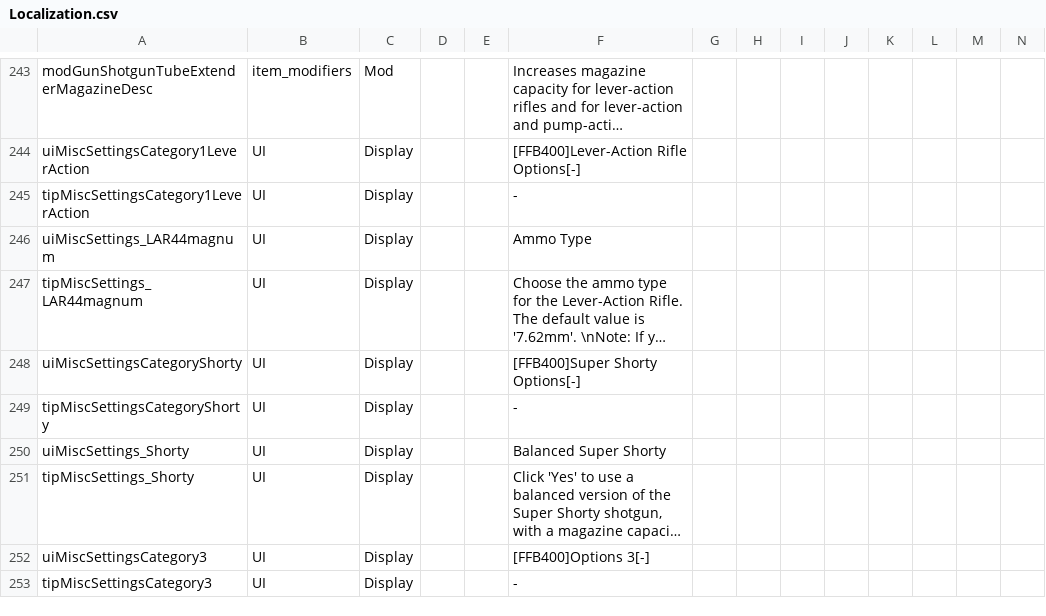
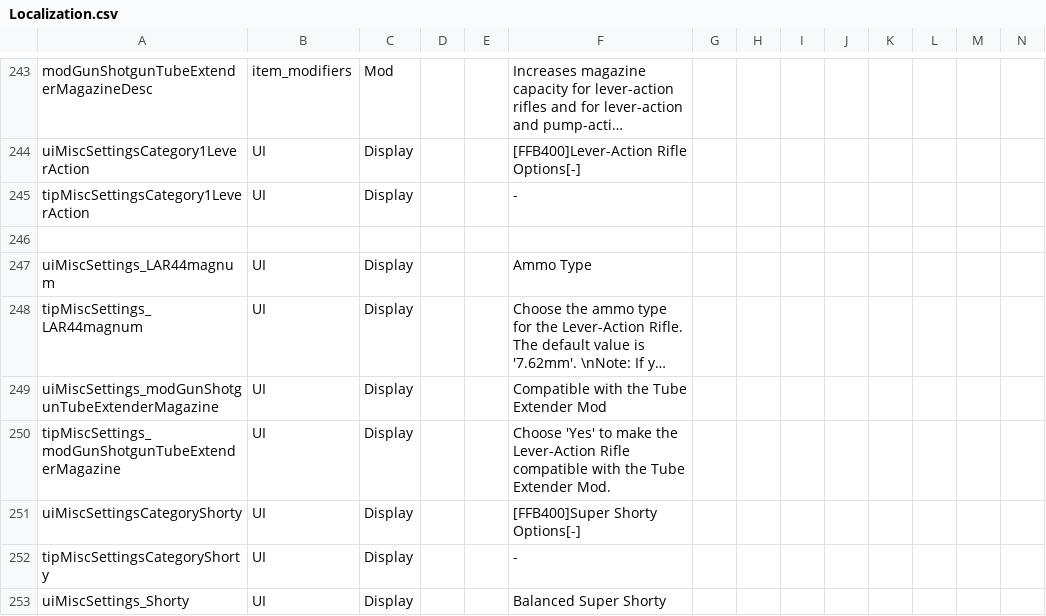
Before and after one commit to flatlanderone/gunpack, a CSV file: Mods/zzz_Combat_Sandbox_FLTR/Config/Localization.csv, drawn as a sheet; only a part is shown, gaps mark what is left out; the shorter side is filled out with more unchanged rows; long unchanged cells end in …; rows hold the shown columns only; the diff names each change by its address in the sheet, - before the commit and + after, or states it on an @@ line.

```diff
--- a/Mods/zzz_Combat_Sandbox_FLTR/Config/Localization.csv
+++ b/Mods/zzz_Combat_Sandbox_FLTR/Config/Localization.csv
+row 246: (empty)
+row 249: uiMiscSettings_modGunShotgunTubeExtenderMagazine | UI | Display |  |  | Compatible with the Tube Extender Mod
+row 250: tipMiscSettings_modGunShotgunTubeExtenderMagazine | UI | Display |  |  | Choose 'Yes' to make the Lever-Action Rifle compatible with the Tube Extender Mod.
```
Also changed, not shown: 10 other files.
